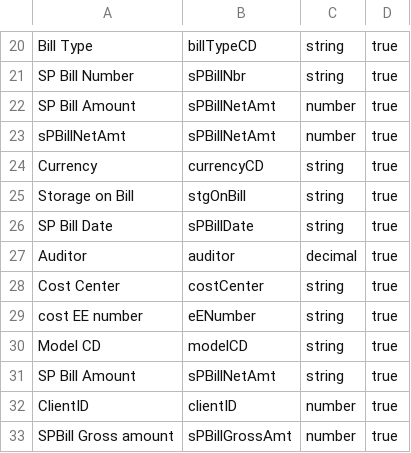
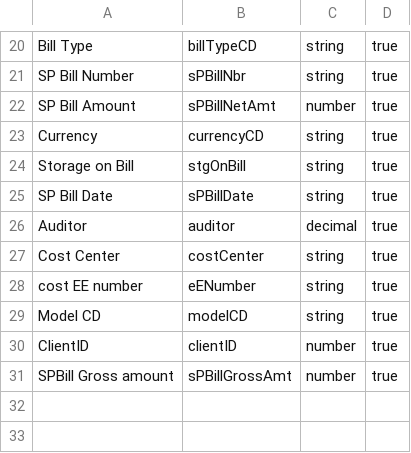
Before and after one commit to nathanverrilli/reflectsvc, a CSV file: fieldnames.csv, drawn as a sheet; only a part is shown, gaps mark what is left out.

```diff
--- a/fieldnames.csv
+++ b/fieldnames.csv
@@ -22,3 +22,2 @@ SP Bill Number;sPBillNbr;string;true
 SP Bill Amount;sPBillNetAmt;number;true
-sPBillNetAmt;sPBillNetAmt;number;true
 Currency;currencyCD;string;true
@@ -30,3 +29,2 @@ cost EE number;eENumber;string;true
 Model CD;modelCD;string;true
-SP Bill Amount;sPBillNetAmt;string;true
 ClientID;clientID;number;true
```
Also changed, not shown: 1 other file.
